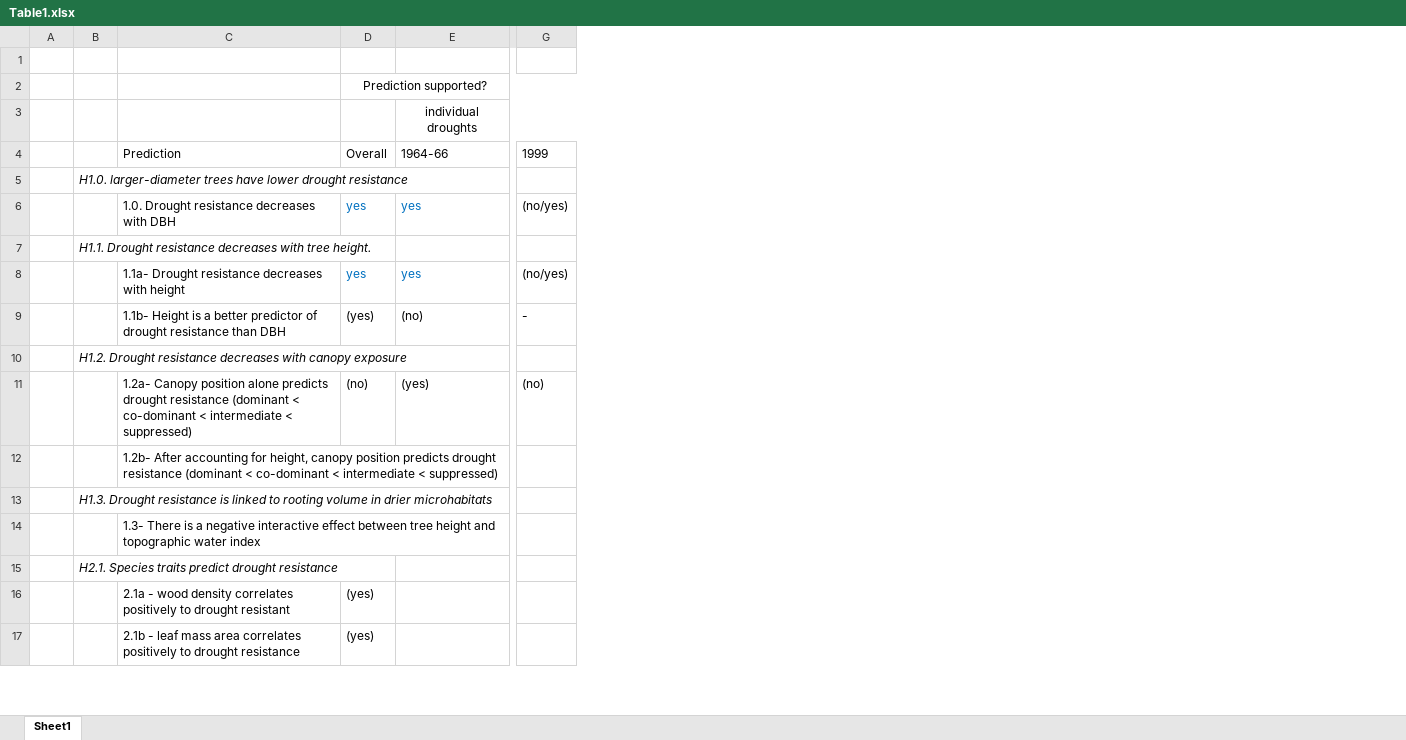
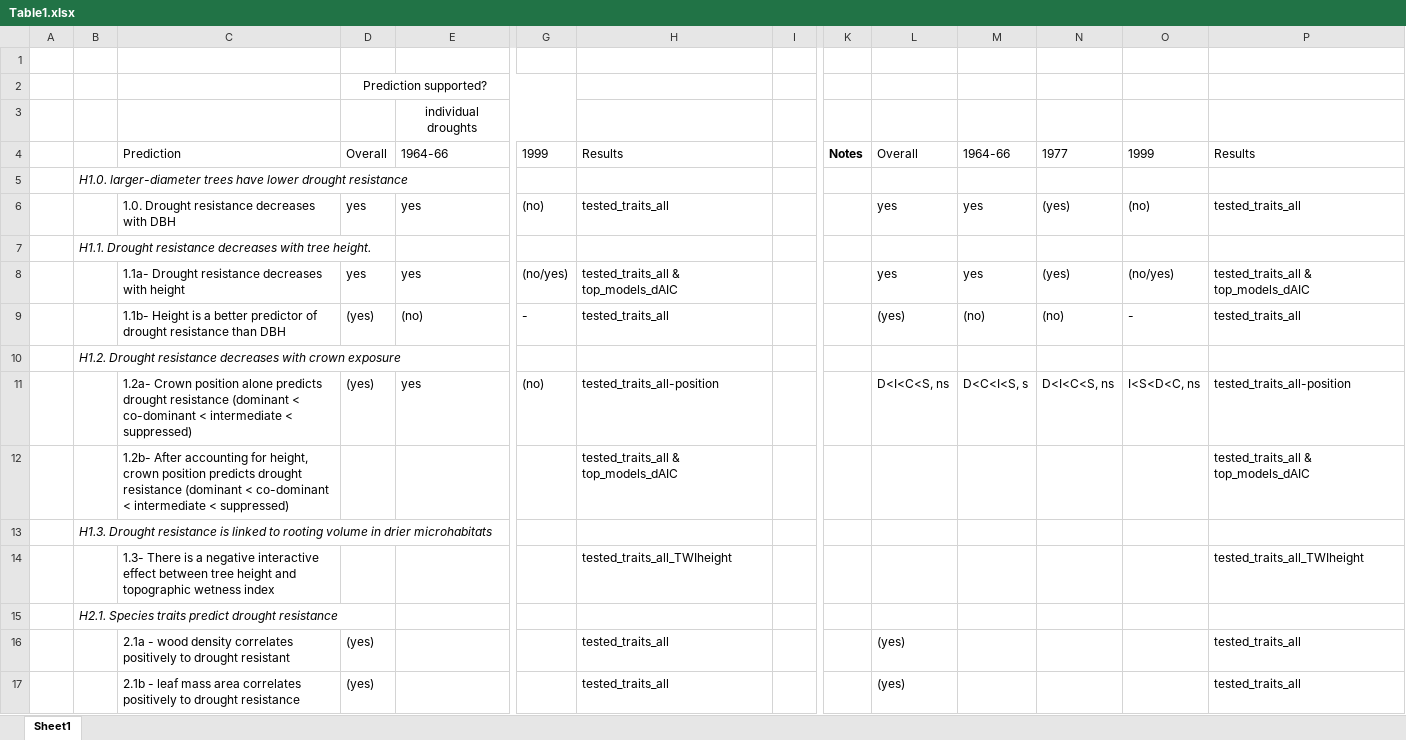
Before and after one commit to SCBI-ForestGEO/McGregor_climate-sensitivity-variation, an Excel workbook: manuscript/tables_figures/Table1.xlsx, sheet Sheet1, drawn as a sheet; only a part is shown, gaps mark what is left out; values as stored, in another font and other column widths than the file's, no borders; the diff covers the shown part only; the diff names each change by its address in the sheet, - before the commit and + after, or states it on an @@ line.

Commit message:
Update Table1.xlsx

```diff
--- a/manuscript/tables_figures/Table1.xlsx (sheet Sheet1)
+++ b/manuscript/tables_figures/Table1.xlsx (sheet Sheet1)
+column H, rows 4-17: Results |  | tested_traits_all |  | tested_traits_all & top_models_dAIC | tested_traits_all |  | tested_traits_all-position | tested_traits_all & top_models_dAIC |  | tested_traits_all_TWIheight |  | tested_traits_all | tested_traits_all
+column I, empty
+column K, row 4: Notes
+column L, rows 4-17: Overall |  | yes |  | yes | (yes) |  | D<I<C<S, ns |  |  |  |  | (yes) | (yes)
+column M, rows 4-11: 1964-66 |  | yes |  | yes | (no) |  | D<C<I<S, s
+column N, rows 4-11: 1977 |  | (yes) |  | (yes) | (no) |  | D<I<C<S, ns
+column O, rows 4-11: 1999 |  | (no) |  | (no/yes) | - |  | I<S<D<C, ns
+column P, rows 4-17: Results |  | tested_traits_all |  | tested_traits_all & top_models_dAIC | tested_traits_all |  | tested_traits_all-position | tested_traits_all & top_models_dAIC |  | tested_traits_all_TWIheight |  | tested_traits_all | tested_traits_all
-D6:E6 text colour: #0070C0
+D6:E6 text colour: black
-G6: (no/yes)
+G6: (no)
-D8:E8 text colour: #0070C0
+D8:E8 text colour: black
-B10: …decreases with canopy exposure
+B10: …decreases with crown exposure
-C11: 1.2a- Canopy position alone…
+C11: 1.2a- Crown position alone…
-D11: (no)
+D11: (yes)
-E11: (yes)
+E11: yes
-C12: …for height, canopy position predicts…
+C12: …for height, crown position predicts…
-C14: …and topographic water index
+C14: …and topographic wetness index
```
Also changed, not shown: 3 added rows, 2 removed rows, 1 added column, 9 edited cells and cell formats elsewhere in this sheet.
